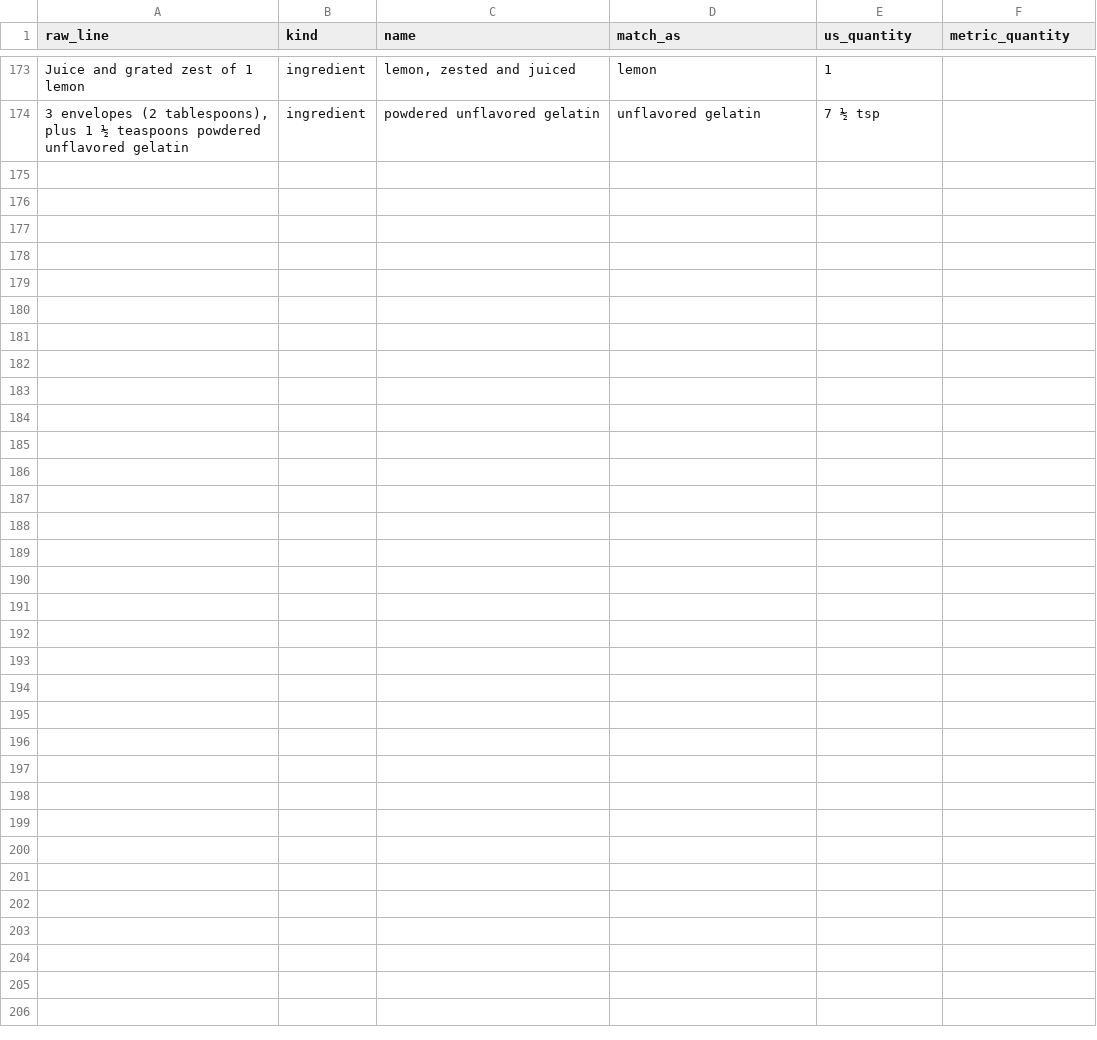
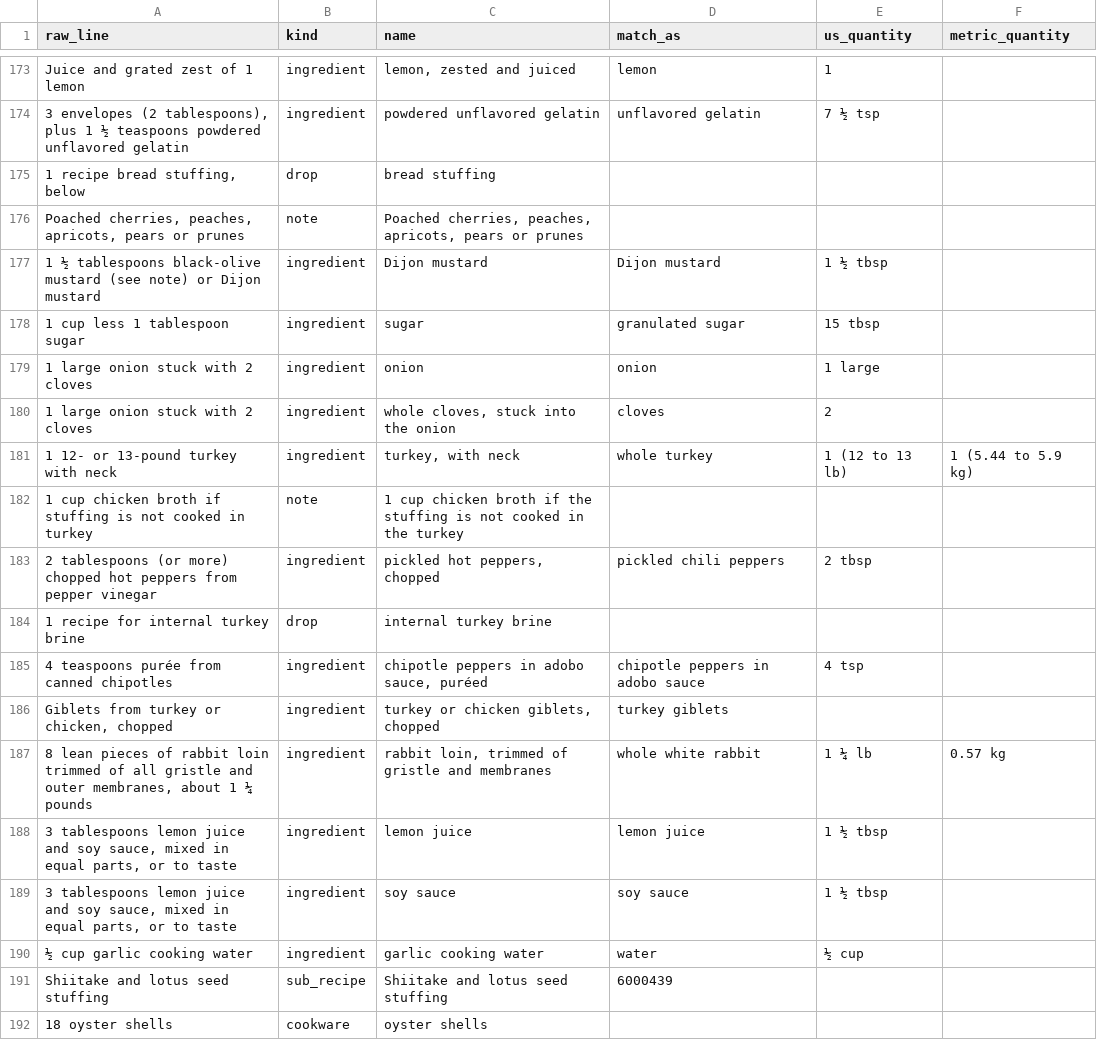
Before and after one commit to nickuhlig/nickuhlig.github.io, a CSV file: projects/free-recipe-database/external_line_overrides.csv, drawn as a sheet; only a part is shown, gaps mark what is left out; the diff names each change by its address in the sheet, - before the commit and + after, or states it on an @@ line.

Commit message:
ingredient parsing from NYT

```diff
--- a/projects/free-recipe-database/external_line_overrides.csv
+++ b/projects/free-recipe-database/external_line_overrides.csv
+row 175: 1 recipe bread stuffing, below | drop | bread stuffing
+row 176: Poached cherries, peaches, apricots, pears or prunes | note | Poached cherries, peaches, apricots, pears or prunes
+row 177: 1 ½ tablespoons black-olive mustard (see note) or Dijon mustard | ingredient | Dijon mustard | Dijon mustard | 1 ½ tbsp
+row 178: 1 cup less 1 tablespoon sugar | ingredient | sugar | granulated sugar | 15 tbsp
+row 179: 1 large onion stuck with 2 cloves | ingredient | onion | onion | 1 large
+row 180: 1 large onion stuck with 2 cloves | ingredient | whole cloves, stuck into the onion | cloves | 2
+row 181: 1 12- or 13-pound turkey with neck | ingredient | turkey, with neck | whole turkey | 1 (12 to 13 lb) | 1 (5.44 to 5.9 kg)
+row 182: 1 cup chicken broth if stuffing is not cooked in turkey | note | 1 cup chicken broth if the stuffing is not cooked in the turkey
+row 183: 2 tablespoons (or more) chopped hot peppers from pepper vinegar | ingredient | pickled hot peppers, chopped | pickled chili peppers | 2 tbsp
+row 184: 1 recipe for internal turkey brine | drop | internal turkey brine
+row 185: 4 teaspoons purée from canned chipotles | ingredient | chipotle peppers in adobo sauce, puréed | chipotle peppers in adobo sauce | 4 tsp
+row 186: Giblets from turkey or chicken, chopped | ingredient | turkey or chicken giblets, chopped | turkey giblets
+row 187: 8 lean pieces of rabbit loin trimmed of all gristle and outer membranes, about 1 ¼ pounds | ingredient | rabbit loin, trimmed of gristle and membranes | whole white rabbit | 1 ¼ lb | 0.57 kg
+row 188: 3 tablespoons lemon juice and soy sauce, mixed in equal parts, or to taste | ingredient | lemon juice | lemon juice | 1 ½ tbsp
+row 189: 3 tablespoons lemon juice and soy sauce, mixed in equal parts, or to taste | ingredient | soy sauce | soy sauce | 1 ½ tbsp
+row 190: ½ cup garlic cooking water | ingredient | garlic cooking water | water | ½ cup
+row 191: Shiitake and lotus seed stuffing | sub_recipe | Shiitake and lotus seed stuffing | 6000439
+row 192: 18 oyster shells | cookware | oyster shells
```
Also changed, not shown: 3 other files.
